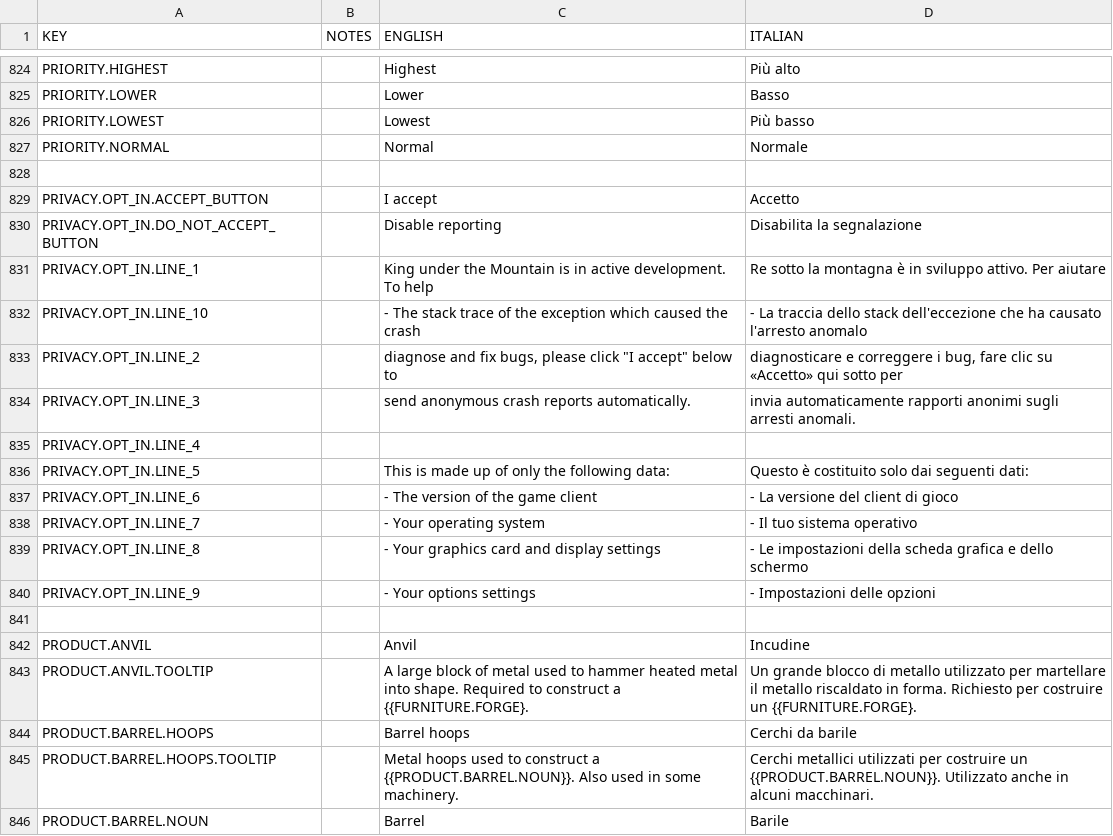
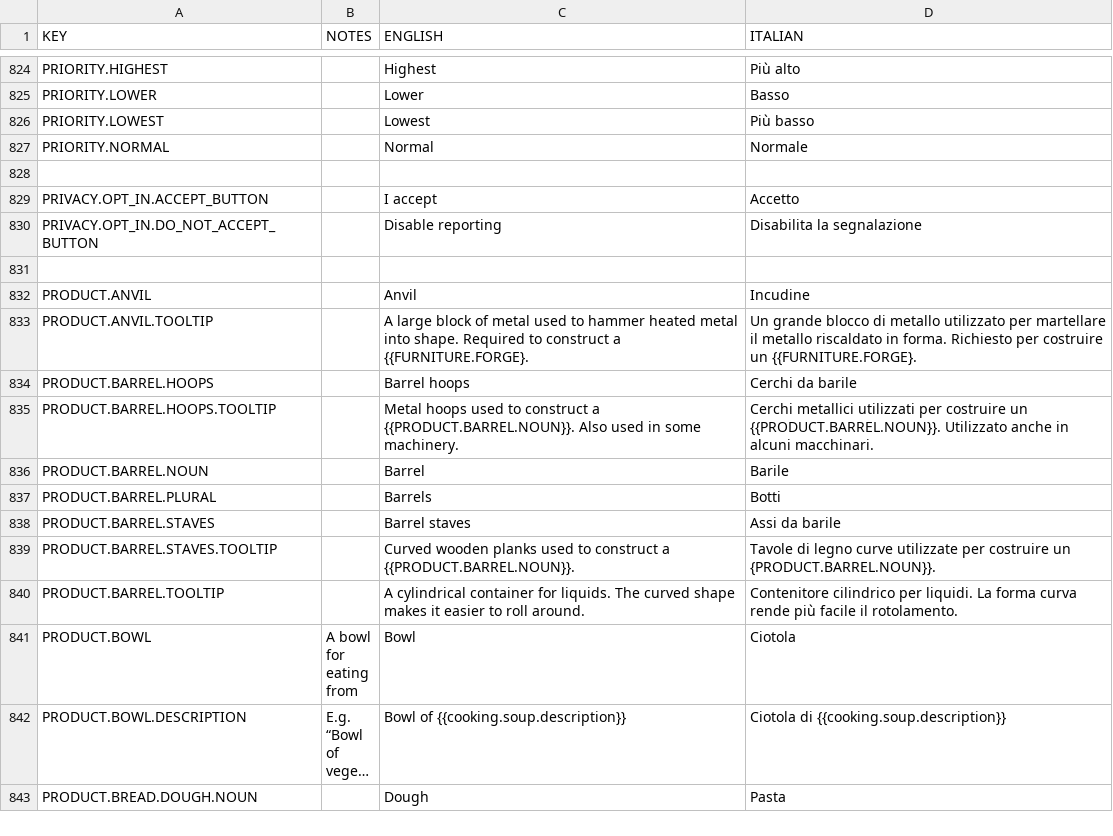
Before and after one commit to rossturner/mountaincore, a CSV file: core/mods/Community Translations/translations/italian.csv, drawn as a sheet; only a part is shown, gaps mark what is left out; the shorter side is filled out with more unchanged rows; long unchanged cells end in ….

```diff
--- a/core/mods/Community Translations/translations/italian.csv
+++ b/core/mods/Community Translations/translations/italian.csv
@@ -830,12 +830,2 @@ PRIVACY.OPT_IN.ACCEPT_BUTTON,,I accept,Accetto
 PRIVACY.OPT_IN.DO_NOT_ACCEPT_BUTTON,,Disable reporting,Disabilita la segnalazione
-PRIVACY.OPT_IN.LINE_1,,King under the Mountain is in active development. To help,Re sotto la montagna è in sviluppo attivo. Per aiutare
-PRIVACY.OPT_IN.LINE_10,,- The stack trace of the exception which caused the crash,- La traccia dello stack dell'eccezione che ha causato l'arresto anomalo
-PRIVACY.OPT_IN.LINE_2,,"diagnose and fix bugs, please click ""I accept"" below to","diagnosticare e correggere i bug, fare clic su «Accetto» qui sotto per"
-PRIVACY.OPT_IN.LINE_3,,send anonymous crash reports automatically.,invia automaticamente rapporti anonimi sugli arresti anomali.
-PRIVACY.OPT_IN.LINE_4,," "," "
-PRIVACY.OPT_IN.LINE_5,,This is made up of only the following data:,Questo è costituito solo dai seguenti dati:
-PRIVACY.OPT_IN.LINE_6,,- The version of the game client,- La versione del client di gioco
-PRIVACY.OPT_IN.LINE_7,,- Your operating system,- Il tuo sistema operativo
-PRIVACY.OPT_IN.LINE_8,,- Your graphics card and display settings,- Le impostazioni della scheda grafica e dello schermo
-PRIVACY.OPT_IN.LINE_9,,- Your options settings,- Impostazioni delle opzioni
 
```
Also changed, not shown: core/mods/Community Translations/translations/french.csv, core/mods/Community Translations/translations/portuguese.csv, 15 other files.
